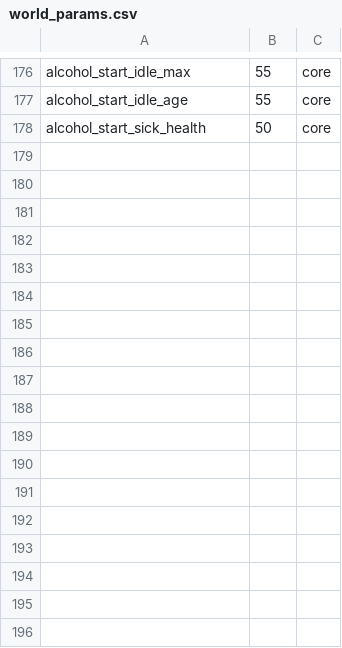
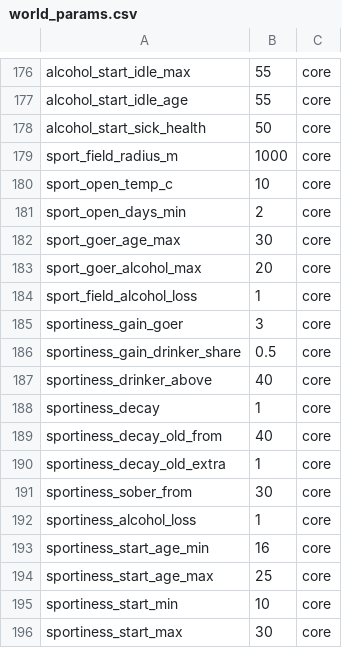
Before and after one commit to algb006/kolkhoz_root, a CSV file: tables/world_params.csv, drawn as a sheet; only a part is shown, gaps mark what is left out; the diff names each change by its address in the sheet, - before the commit and + after, or states it on an @@ line.

```diff
--- a/tables/world_params.csv
+++ b/tables/world_params.csv
+row 179: sport_field_radius_m | 1000 | core
+row 180: sport_open_temp_c | 10 | core
+row 181: sport_open_days_min | 2 | core
+row 182: sport_goer_age_max | 30 | core
+row 183: sport_goer_alcohol_max | 20 | core
+row 184: sport_field_alcohol_loss | 1 | core
+row 185: sportiness_gain_goer | 3 | core
+row 186: sportiness_gain_drinker_share | 0.5 | core
+row 187: sportiness_drinker_above | 40 | core
+row 188: sportiness_decay | 1 | core
+row 189: sportiness_decay_old_from | 40 | core
+row 190: sportiness_decay_old_extra | 1 | core
+row 191: sportiness_sober_from | 30 | core
+row 192: sportiness_alcohol_loss | 1 | core
+row 193: sportiness_start_age_min | 16 | core
+row 194: sportiness_start_age_max | 25 | core
+row 195: sportiness_start_min | 10 | core
+row 196: sportiness_start_max | 30 | core
```
